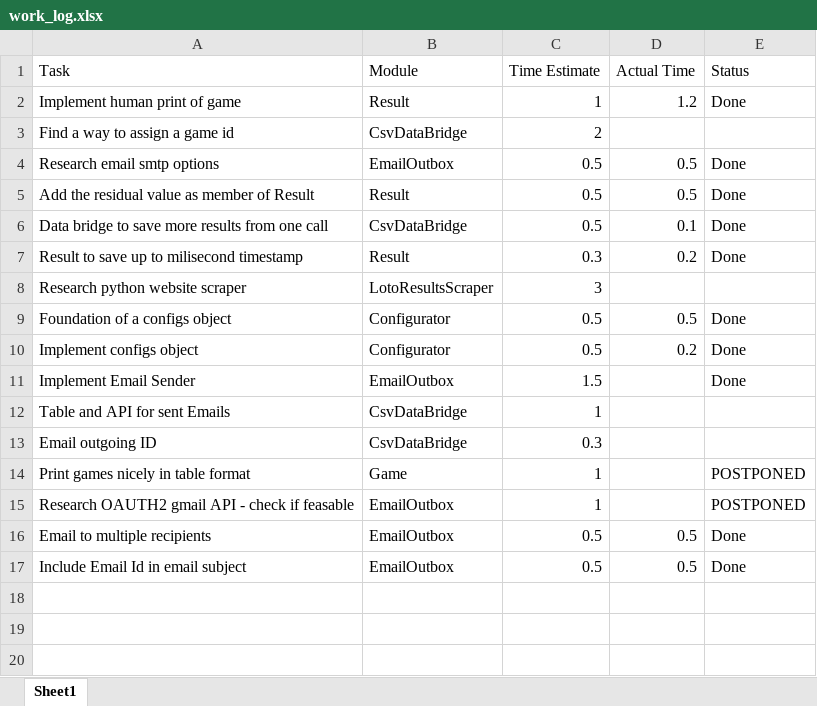
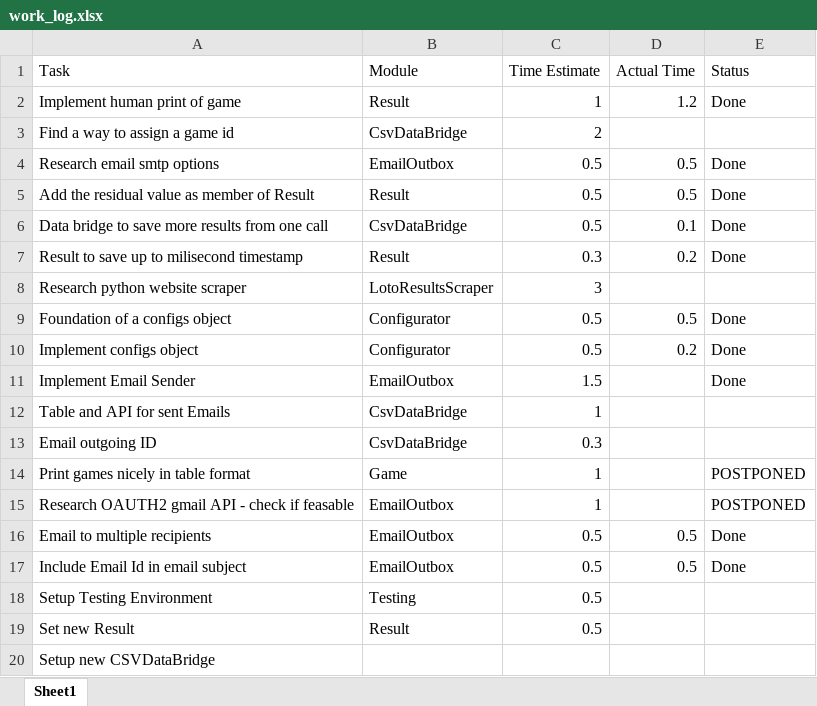
Before and after one commit to acodelib/lotopy, an Excel workbook: extra/work_log.xlsx, sheet Sheet1, drawn as a sheet; values as stored, in another font and other column widths than the file's, no borders; the diff names each change by its address in the sheet, - before the commit and + after, or states it on an @@ line.

Commit message:
updated worklog

```diff
--- a/extra/work_log.xlsx (sheet Sheet1)
+++ b/extra/work_log.xlsx (sheet Sheet1)
+row 18: Setup Testing Environment | Testing | 0.5
+row 19: Set new Result | Result | 0.5
+row 20: Setup new CSVDataBridge
```
